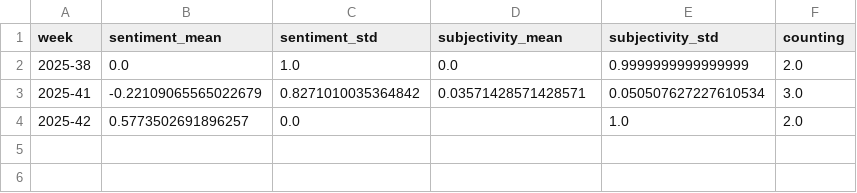
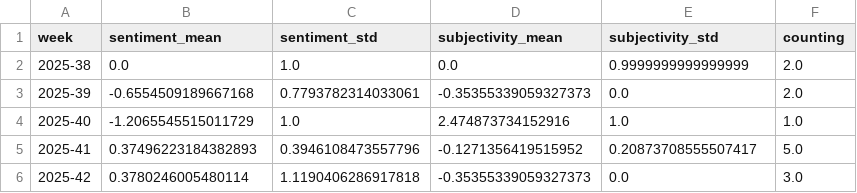
Before and after one commit to annajungfleischnews/coldIsComing, a CSV file: csv/sentiments_weeks.csv, drawn as a sheet.

```diff
--- a/csv/sentiments_weeks.csv
+++ b/csv/sentiments_weeks.csv
@@ -2,3 +2,5 @@ week,sentiment_mean,sentiment_std,subjectivity_mean,subjectivity_std,counting
 2025-38,0.0,1.0,0.0,0.9999999999999999,2.0
-2025-41,-0.22109065565022679,0.8271010035364842,0.03571428571428571,0.050507627227610534,3.0
-2025-42,0.5773502691896257,0.0,,1.0,2.0
+2025-39,-0.6554509189667168,0.7793782314033061,-0.35355339059327373,0.0,2.0
+2025-40,-1.2065545515011729,1.0,2.474873734152916,1.0,1.0
+2025-41,0.37496223184382893,0.3946108473557796,-0.1271356419515952,0.20873708555507417,5.0
+2025-42,0.3780246005480114,1.1190406286917818,-0.35355339059327373,0.0,3.0
```
Also changed, not shown: csv/sentiments_days.csv, csv/sentiments_domains.csv, 6 other files.
